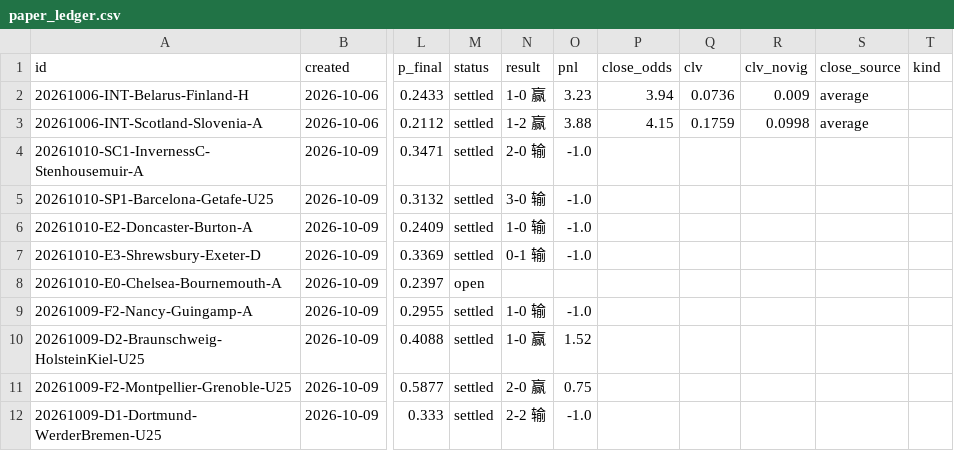
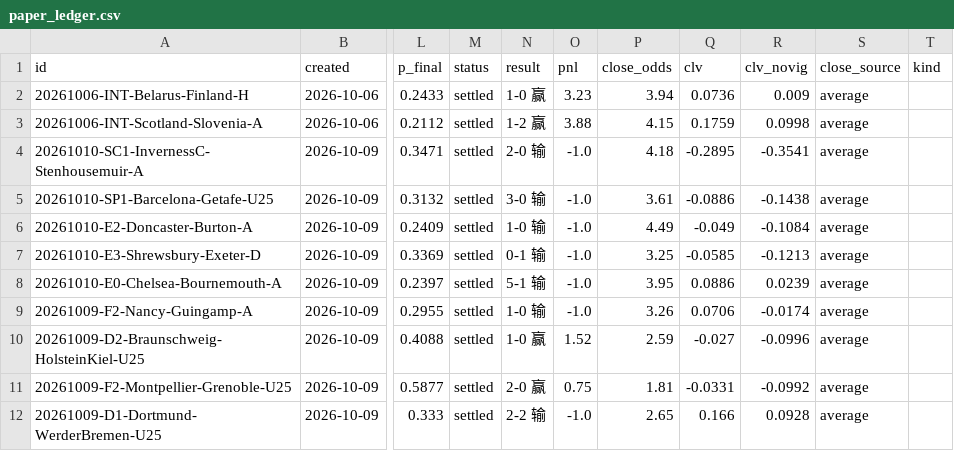
Before and after one commit to PingdaShen/tipico-analysis-bot, a CSV file: bets/paper_ledger.csv, drawn as a sheet; only a part is shown, gaps mark what is left out; the diff covers the shown part only; the diff names each change by its address in the sheet, - before the commit and + after, or states it on an @@ line.

```diff
--- a/bets/paper_ledger.csv
+++ b/bets/paper_ledger.csv
-P4 (close_odds): (empty)
+P4 (close_odds): 4.18
-Q4 (clv): (empty)
+Q4 (clv): -0.2895
-R4 (clv_novig): (empty)
+R4 (clv_novig): -0.3541
-S4:S12 (close_source): (empty)
+S4:S12 (close_source): average
-P5 (close_odds): (empty)
+P5 (close_odds): 3.61
-Q5 (clv): (empty)
+Q5 (clv): -0.0886
-R5 (clv_novig): (empty)
+R5 (clv_novig): -0.1438
-P6 (close_odds): (empty)
+P6 (close_odds): 4.49
-Q6 (clv): (empty)
+Q6 (clv): -0.049
-R6 (clv_novig): (empty)
+R6 (clv_novig): -0.1084
-P7 (close_odds): (empty)
+P7 (close_odds): 3.25
-Q7 (clv): (empty)
+Q7 (clv): -0.0585
-R7 (clv_novig): (empty)
+R7 (clv_novig): -0.1213
-M8 (status): open
+M8 (status): settled
-N8 (result): (empty)
+N8 (result): 5-1 输
-O8 (pnl): (empty)
+O8 (pnl): -1.0
-P8 (close_odds): (empty)
+P8 (close_odds): 3.95
-Q8 (clv): (empty)
+Q8 (clv): 0.0886
-R8 (clv_novig): (empty)
+R8 (clv_novig): 0.0239
-P9 (close_odds): (empty)
+P9 (close_odds): 3.26
-Q9 (clv): (empty)
+Q9 (clv): 0.0706
-R9 (clv_novig): (empty)
+R9 (clv_novig): -0.0174
-P10 (close_odds): (empty)
+P10 (close_odds): 2.59
-Q10 (clv): (empty)
+Q10 (clv): -0.027
-R10 (clv_novig): (empty)
+R10 (clv_novig): -0.0996
-P11 (close_odds): (empty)
+P11 (close_odds): 1.81
-Q11 (clv): (empty)
+Q11 (clv): -0.0331
-R11 (clv_novig): (empty)
+R11 (clv_novig): -0.0992
-P12 (close_odds): (empty)
+P12 (close_odds): 2.65
-Q12 (clv): (empty)
+Q12 (clv): 0.166
-R12 (clv_novig): (empty)
+R12 (clv_novig): 0.0928
```
Also changed, not shown: 43 edited cells elsewhere in this file, bets/ledger.csv, reports/2026-10-13_all.csv, 3 other files.
